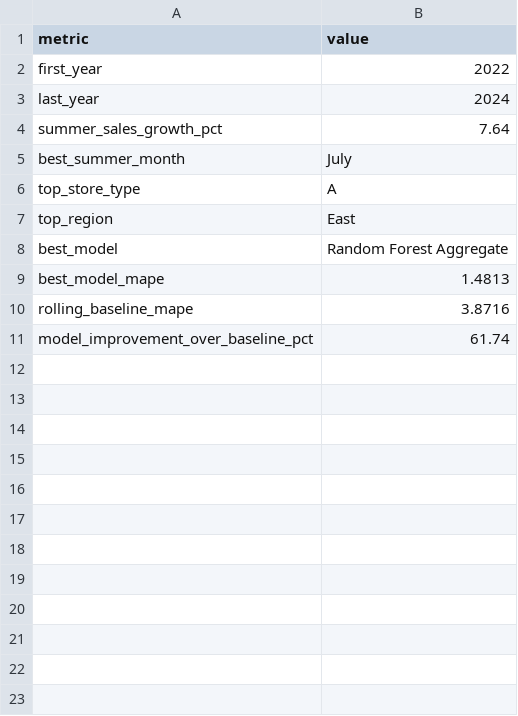
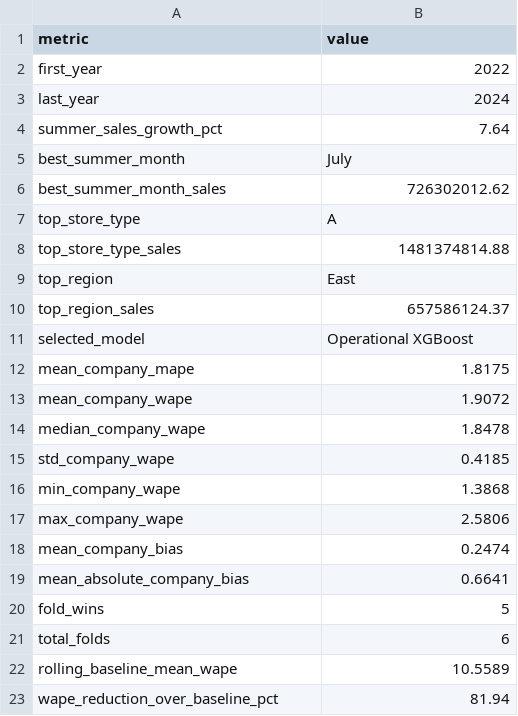
Before and after one commit to franz1022/chongqing-department-store-sales-forecasting, a CSV file: outputs/business_summary_metrics.csv, drawn as a sheet; removed rows and columns are numbered as before the commit, all else as after; the diff names each change by its address in the sheet, - before the commit and + after, or states it on an @@ line.

Commit message:
refactor: align business recommendations with rolling backtests

```diff
--- a/outputs/business_summary_metrics.csv
+++ b/outputs/business_summary_metrics.csv
+row 6: best_summer_month_sales | 726302012.62
+row 8: top_store_type_sales | 1481374814.88
-row 8: best_model | Random Forest Aggregate
-row 9: best_model_mape | 1.4813
-row 10: rolling_baseline_mape | 3.8716
-row 11: model_improvement_over_baseline_pct | 61.74
+row 10: top_region_sales | 657586124.37
+row 11: selected_model | Operational XGBoost
+row 12: mean_company_mape | 1.8175
+row 13: mean_company_wape | 1.9072
+row 14: median_company_wape | 1.8478
+row 15: std_company_wape | 0.4185
+row 16: min_company_wape | 1.3868
+row 17: max_company_wape | 2.5806
+row 18: mean_company_bias | 0.2474
+row 19: mean_absolute_company_bias | 0.6641
+row 20: fold_wins | 5
+row 21: total_folds | 6
+row 22: rolling_baseline_mean_wape | 10.5589
+row 23: wape_reduction_over_baseline_pct | 81.94
```
Also changed, not shown: 3 other files.
